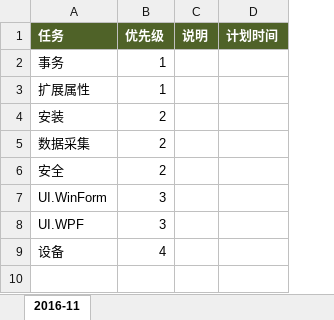
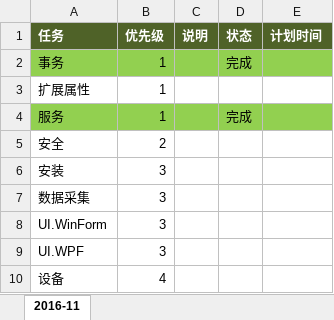
Before and after one commit to PAO200724/PAO_V4, an Excel workbook: 4.Project/工作任务清单.xlsx, sheet 2016-11, drawn as a sheet; values as stored, in another font and other column widths than the file's, no borders; removed rows and columns are numbered as before the commit, all else as after; the diff names each change by its address in the sheet, - before the commit and + after, or states it on an @@ line.

```diff
--- a/4.Project/工作任务清单.xlsx (sheet 2016-11)
+++ b/4.Project/工作任务清单.xlsx (sheet 2016-11)
+column D (状态), row 2: 完成
-A2:C2 fill: none
+A2:C2 fill: #92D050
-E2 fill: none
+E2 fill: #92D050
-row 4: 安装 | 2
-row 5: 数据采集 | 2
+row 4: 服务 | 1 |  | 完成
+row 6: 安装 | 3
+row 7: 数据采集 | 3
```
Also changed, not shown: 7 other files.
